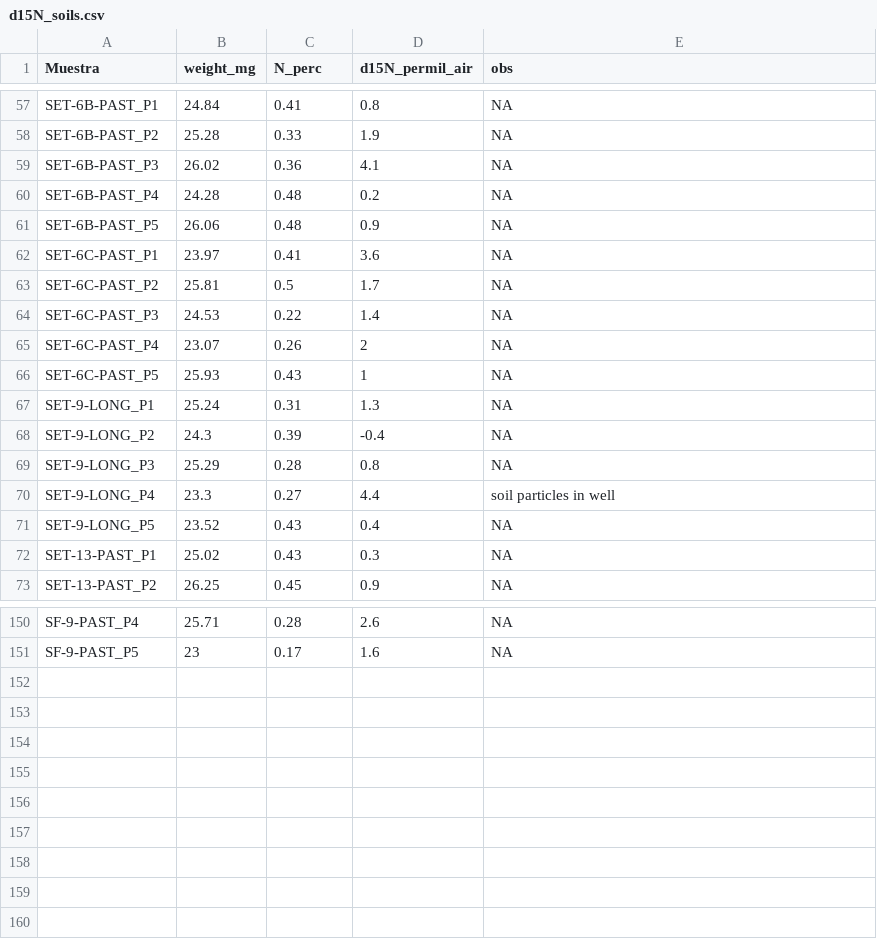
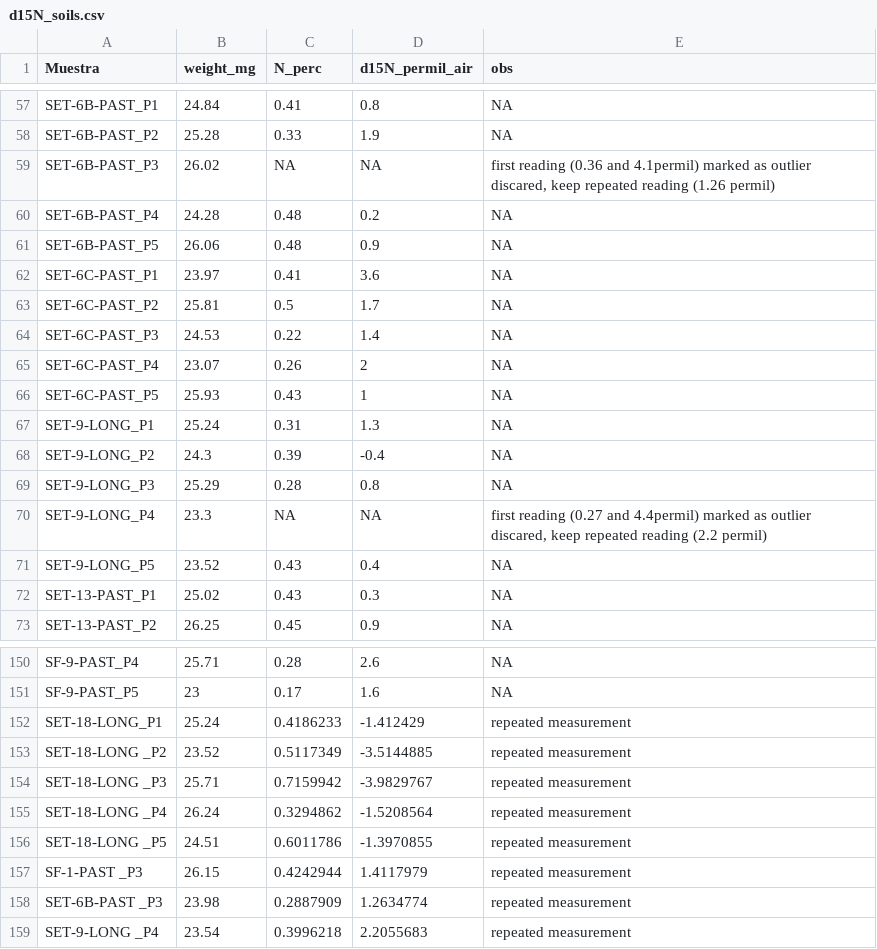
Before and after one commit to TerefiGimeno/RESTICFOR, a CSV file: dataRESTICFOR/d15N_soils.csv, drawn as a sheet; only a part is shown, gaps mark what is left out.

Commit message:
clean d15N data after re-analyses of some samples

```diff
--- a/dataRESTICFOR/d15N_soils.csv
+++ b/dataRESTICFOR/d15N_soils.csv
@@ -58,3 +58,3 @@ SET-6B-PAST_P1,24.84,0.41,0.8,NA
 SET-6B-PAST_P2,25.28,0.33,1.9,NA
-SET-6B-PAST_P3,26.02,0.36,4.1,NA
+SET-6B-PAST_P3,26.02,NA,NA,"first reading (0.36 and 4.1permil) marked as outlier discared, keep repeated reading (1.26 permil)"
 SET-6B-PAST_P4,24.28,0.48,0.2,NA
@@ -69,3 +69,3 @@ SET-9-LONG_P2,24.3,0.39,-0.4,NA
 SET-9-LONG_P3,25.29,0.28,0.8,NA
-SET-9-LONG_P4,23.3,0.27,4.4,soil particles in well
+SET-9-LONG_P4,23.3,NA,NA,"first reading (0.27 and 4.4permil) marked as outlier discared, keep repeated reading (2.2 permil)"
 SET-9-LONG_P5,23.52,0.43,0.4,NA
@@ -151 +151,9 @@ SF-9-PAST_P4,25.71,0.28,2.6,NA
 SF-9-PAST_P5,23,0.17,1.6,NA
+SET-18-LONG_P1,25.24,0.4186233,-1.412429,repeated measurement
+SET-18-LONG _P2,23.52,0.5117349,-3.5144885,repeated measurement
+SET-18-LONG _P3,25.71,0.7159942,-3.9829767,repeated measurement
+SET-18-LONG _P4,26.24,0.3294862,-1.5208564,repeated measurement
+SET-18-LONG _P5,24.51,0.6011786,-1.3970855,repeated measurement
+SF-1-PAST _P3,26.15,0.4242944,1.4117979,repeated measurement
+SET-6B-PAST _P3,23.98,0.2887909,1.2634774,repeated measurement
+SET-9-LONG _P4,23.54,0.3996218,2.2055683,repeated measurement
```
Also changed, not shown: 5 other files.
